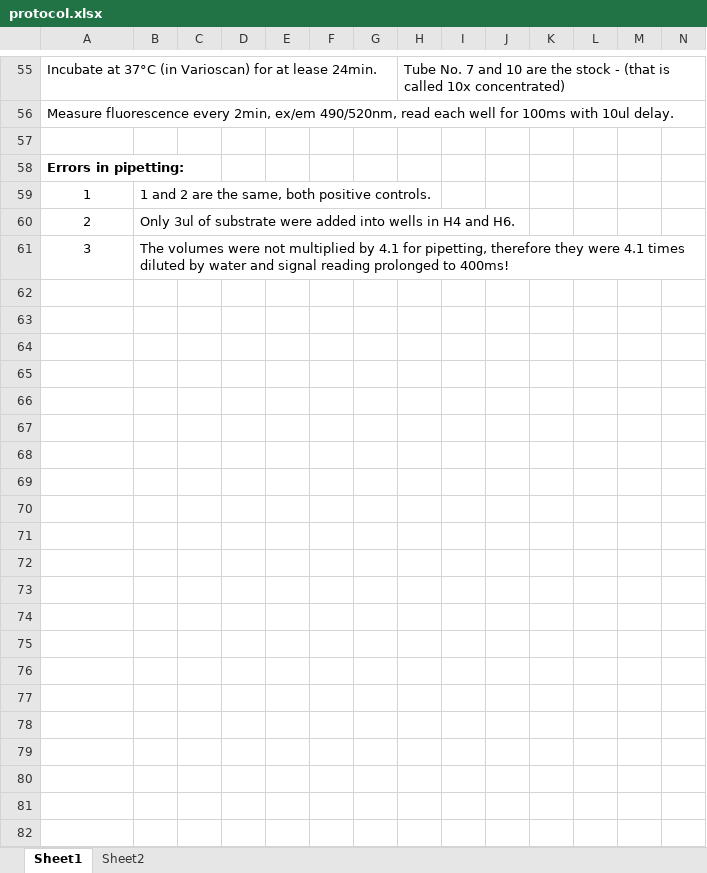
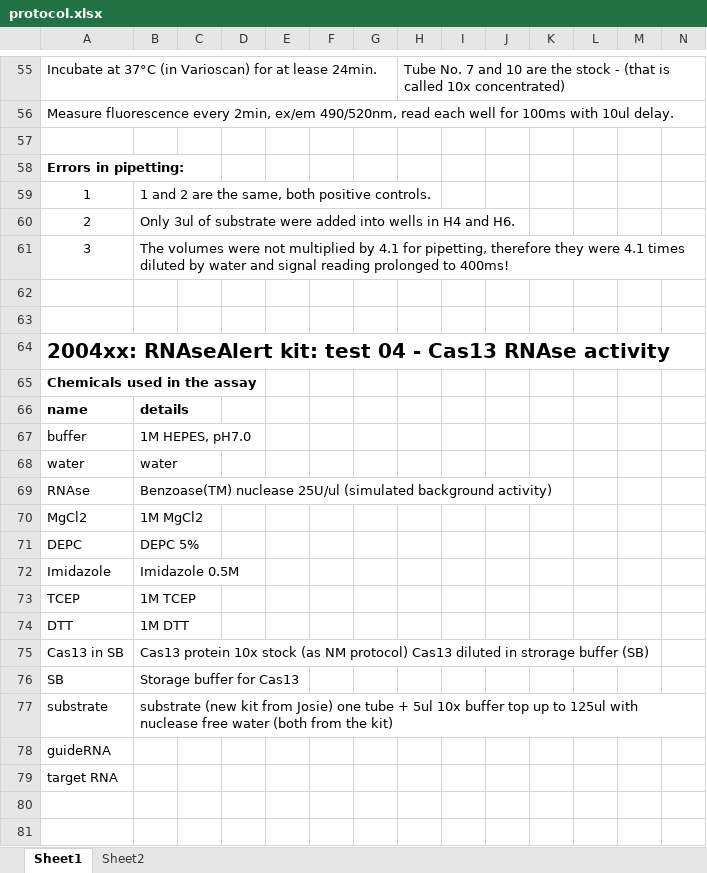
Before and after one commit to Sjan1/RNAseAlert, an Excel workbook: data/protocol.xlsx, sheet Sheet1, drawn as a sheet; only a part is shown, gaps mark what is left out; values as stored, in another font and other column widths than the file's, no borders; rows hold the shown columns only; the diff covers the shown part only; the diff names each change by its address in the sheet, - before the commit and + after, or states it on an @@ line.

Commit message:
updated protocol

```diff
--- a/data/protocol.xlsx (sheet Sheet1)
+++ b/data/protocol.xlsx (sheet Sheet1)
+row 62: (empty)
+row 63: (empty)
+row 64: 2004xx: RNAseAlert kit: test 04 - Cas13 RNAse activity
+row 65: Chemicals used in the assay
+row 66: name | details
+row 67: buffer | 1M HEPES, pH7.0
+row 68: water | water
+row 69: RNAse | Benzoase(TM) nuclease 25U/ul (simulated background activity)
+row 70: MgCl2 | 1M MgCl2
+row 71: DEPC | DEPC 5%
+row 72: Imidazole | Imidazole 0.5M
+row 73: TCEP | 1M TCEP
+row 74: DTT | 1M DTT
+row 75: Cas13 in SB | Cas13 protein 10x stock (as NM protocol) Cas13 diluted in strorage buffer (SB)
+row 76: SB | Storage buffer for Cas13
+row 77: substrate | substrate (new kit from Josie) one tube + 5ul 10x buffer top up to 125ul with nuclease free water (both from the kit)
+row 78: guideRNA
+row 79: target RNA
+row 80: (empty)
+row 81: (empty)
```
Also changed, not shown: 23 added rows elsewhere in this sheet.
